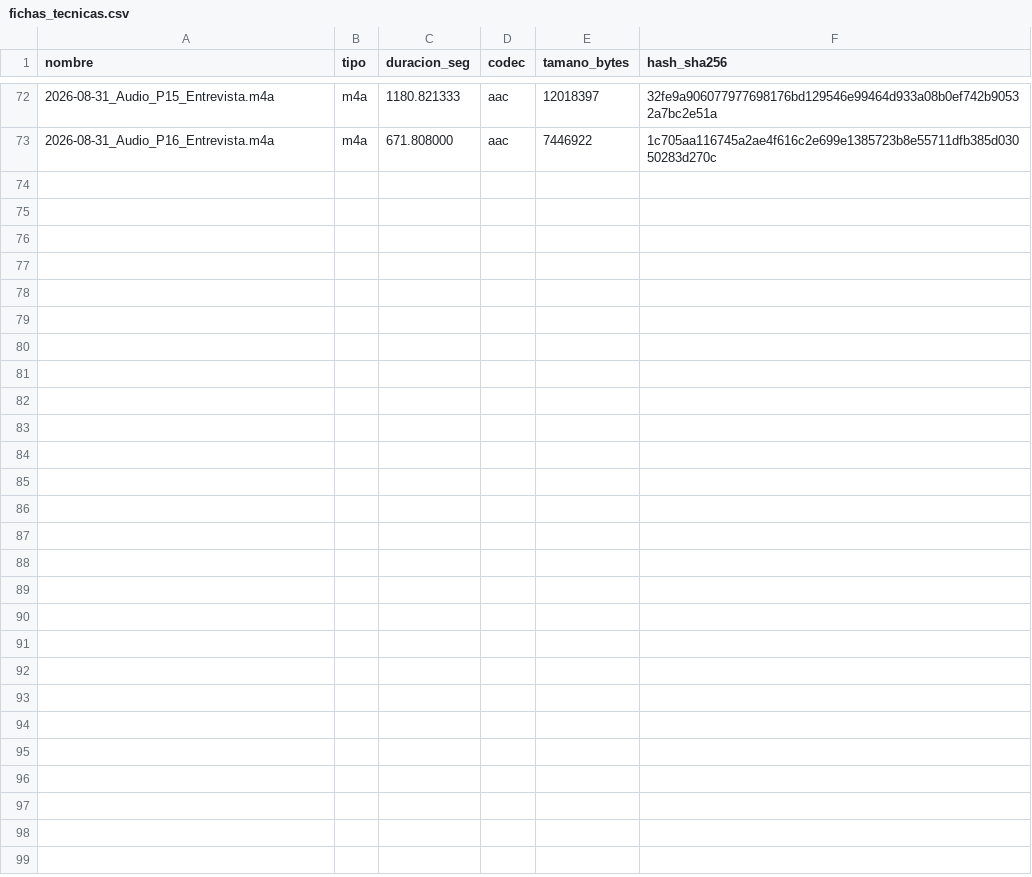
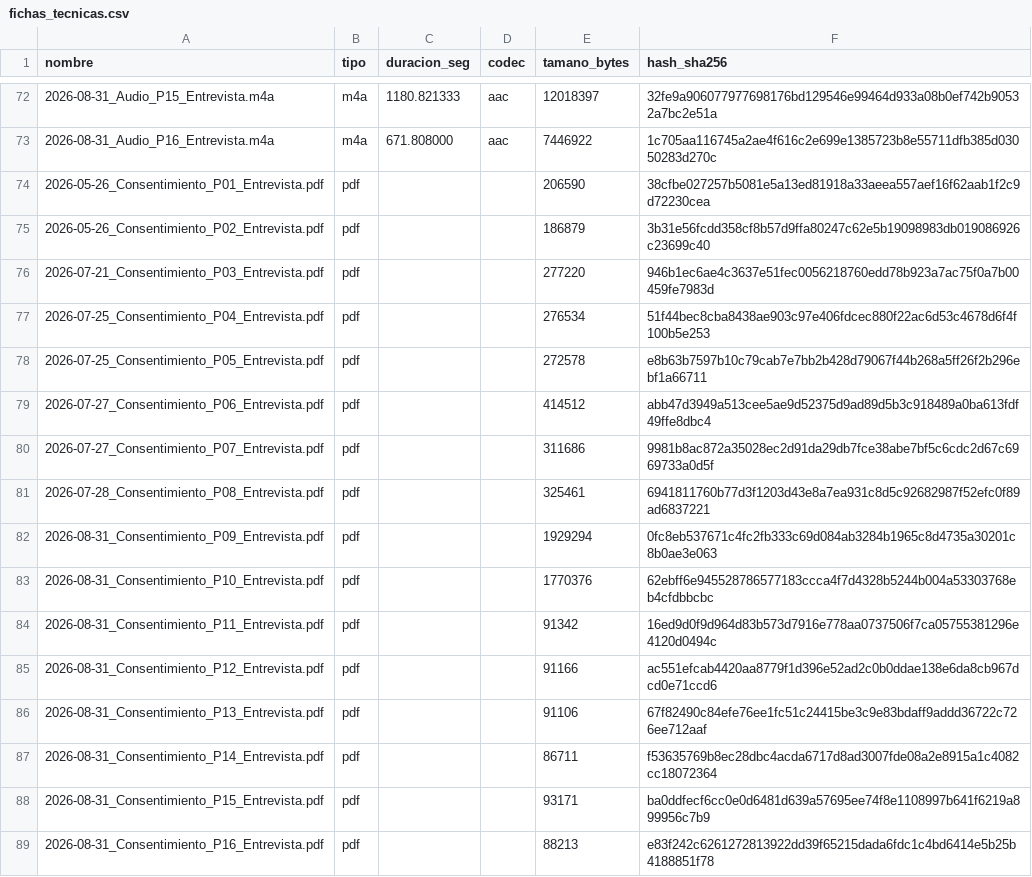
Before and after one commit to ramaguas-ship-it/SGCV-IA, a CSV file: 02_Evidencias/fichas_tecnicas.csv, drawn as a sheet; only a part is shown, gaps mark what is left out; the diff names each change by its address in the sheet, - before the commit and + after, or states it on an @@ line.

Commit message:
Agregar evidencia restringida: 16 consentimientos P01-P16 cifrados y fichas tecnicas

```diff
--- a/02_Evidencias/fichas_tecnicas.csv
+++ b/02_Evidencias/fichas_tecnicas.csv
+row 74: 2026-05-26_Consentimiento_P01_Entrevista.pdf | pdf |  |  | 206590 | 38cfbe027257b5081e5a13ed81918a33aeea557aef16f62aab1f2c9d72230cea
+row 75: 2026-05-26_Consentimiento_P02_Entrevista.pdf | pdf |  |  | 186879 | 3b31e56fcdd358cf8b57d9ffa80247c62e5b19098983db019086926c23699c40
+row 76: 2026-07-21_Consentimiento_P03_Entrevista.pdf | pdf |  |  | 277220 | 946b1ec6ae4c3637e51fec0056218760edd78b923a7ac75f0a7b00459fe7983d
+row 77: 2026-07-25_Consentimiento_P04_Entrevista.pdf | pdf |  |  | 276534 | 51f44bec8cba8438ae903c97e406fdcec880f22ac6d53c4678d6f4f100b5e253
+row 78: 2026-07-25_Consentimiento_P05_Entrevista.pdf | pdf |  |  | 272578 | e8b63b7597b10c79cab7e7bb2b428d79067f44b268a5ff26f2b296ebf1a66711
+row 79: 2026-07-27_Consentimiento_P06_Entrevista.pdf | pdf |  |  | 414512 | abb47d3949a513cee5ae9d52375d9ad89d5b3c918489a0ba613fdf49ffe8dbc4
+row 80: 2026-07-27_Consentimiento_P07_Entrevista.pdf | pdf |  |  | 311686 | 9981b8ac872a35028ec2d91da29db7fce38abe7bf5c6cdc2d67c6969733a0d5f
+row 81: 2026-07-28_Consentimiento_P08_Entrevista.pdf | pdf |  |  | 325461 | 6941811760b77d3f1203d43e8a7ea931c8d5c92682987f52efc0f89ad6837221
+row 82: 2026-08-31_Consentimiento_P09_Entrevista.pdf | pdf |  |  | 1929294 | 0fc8eb537671c4fc2fb333c69d084ab3284b1965c8d4735a30201c8b0ae3e063
+row 83: 2026-08-31_Consentimiento_P10_Entrevista.pdf | pdf |  |  | 1770376 | 62ebff6e945528786577183ccca4f7d4328b5244b004a53303768eb4cfdbbcbc
+row 84: 2026-08-31_Consentimiento_P11_Entrevista.pdf | pdf |  |  | 91342 | 16ed9d0f9d964d83b573d7916e778aa0737506f7ca05755381296e4120d0494c
+row 85: 2026-08-31_Consentimiento_P12_Entrevista.pdf | pdf |  |  | 91166 | ac551efcab4420aa8779f1d396e52ad2c0b0ddae138e6da8cb967dcd0e71ccd6
+row 86: 2026-08-31_Consentimiento_P13_Entrevista.pdf | pdf |  |  | 91106 | 67f82490c84efe76ee1fc51c24415be3c9e83bdaff9addd36722c726ee712aaf
+row 87: 2026-08-31_Consentimiento_P14_Entrevista.pdf | pdf |  |  | 86711 | f53635769b8ec28dbc4acda6717d8ad3007fde08a2e8915a1c4082cc18072364
+row 88: 2026-08-31_Consentimiento_P15_Entrevista.pdf | pdf |  |  | 93171 | ba0ddfecf6cc0e0d6481d639a57695ee74f8e1108997b641f6219a899956c7b9
+row 89: 2026-08-31_Consentimiento_P16_Entrevista.pdf | pdf |  |  | 88213 | e83f242c6261272813922dd39f65215dada6fdc1c4bd6414e5b25b4188851f78
```
Also changed, not shown: 2 other files.
